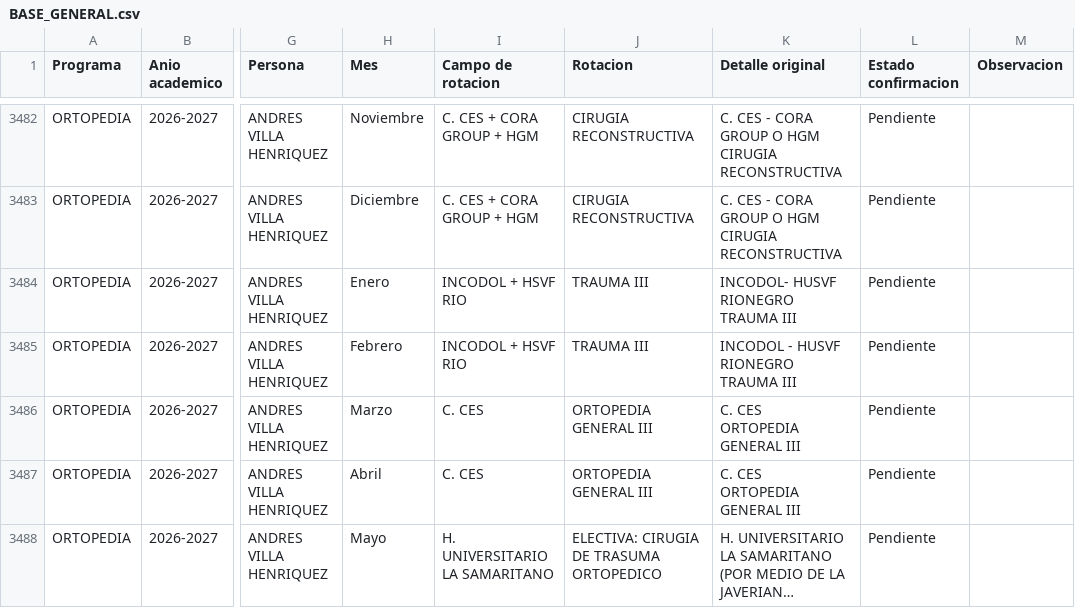
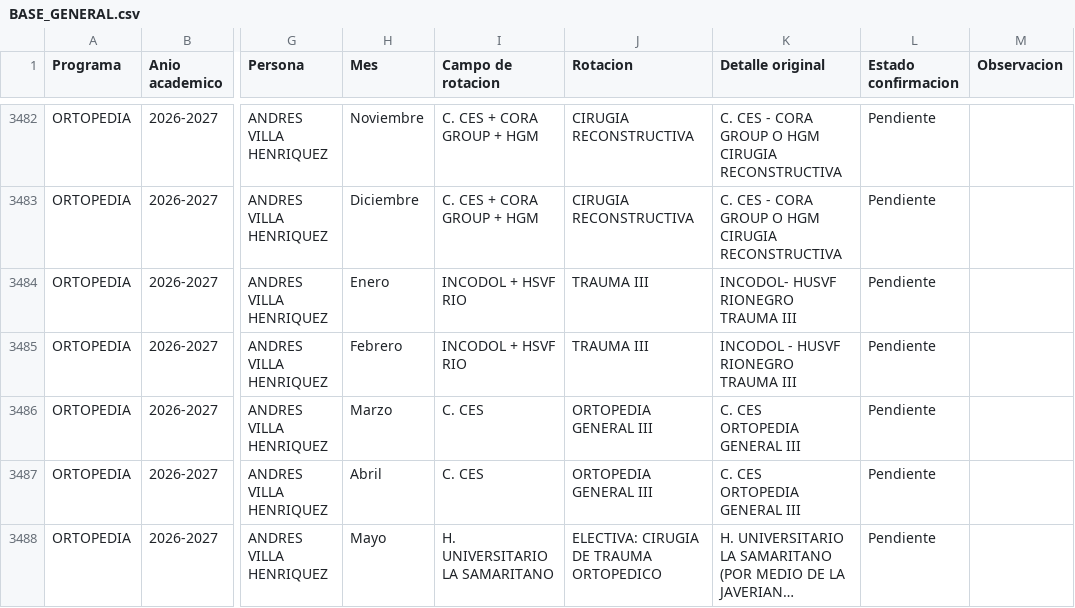
Before and after one commit to posgradosces/posgrados-ces, a CSV file: datos/BASE_GENERAL.csv, drawn as a sheet; only a part is shown, gaps mark what is left out; long unchanged cells end in …; the diff covers the shown part only; the diff names each change by its address in the sheet, - before the commit and + after, or states it on an @@ line.

Commit message:
Actualización desde Google Sheets — 2026-09-16 21:40:57

```diff
--- a/datos/BASE_GENERAL.csv
+++ b/datos/BASE_GENERAL.csv
-J3488 (Rotacion): ELECTIVA: CIRUGIA DE TRASUMA ORTOPEDICO
+J3488 (Rotacion): ELECTIVA: CIRUGIA DE TRAUMA ORTOPEDICO
```
Also changed, not shown: 2 added rows and 3 edited cells elsewhere in this file.
